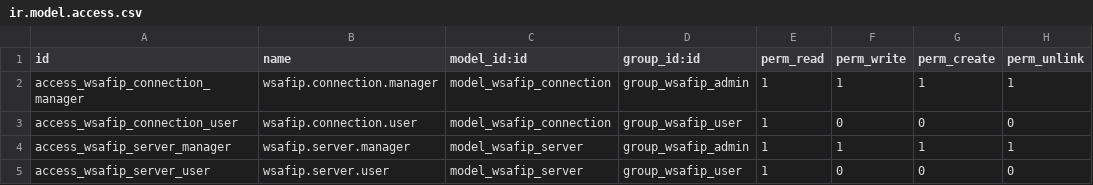
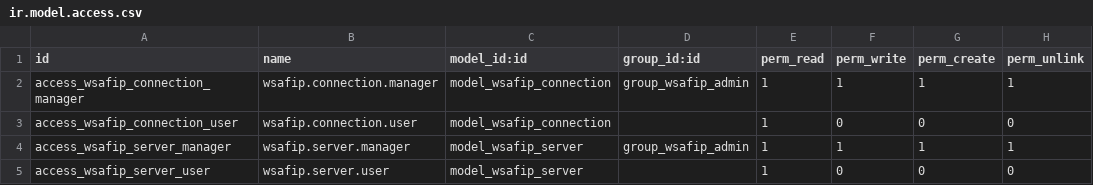
Before and after one commit to ingadhoc/odoo-argentina, a CSV file: l10n_ar_wsafip/security/ir.model.access.csv, drawn as a sheet; the diff names each change by its address in the sheet, - before the commit and + after, or states it on an @@ line.

Commit message:
IMP security on wsafip services

```diff
--- a/l10n_ar_wsafip/security/ir.model.access.csv
+++ b/l10n_ar_wsafip/security/ir.model.access.csv
-D3 (group_id:id): group_wsafip_user
+D3 (group_id:id): (empty)
-D5 (group_id:id): group_wsafip_user
+D5 (group_id:id): (empty)
```
Also changed, not shown: l10n_ar_wsafip_fe/security/ir.model.access.csv.
